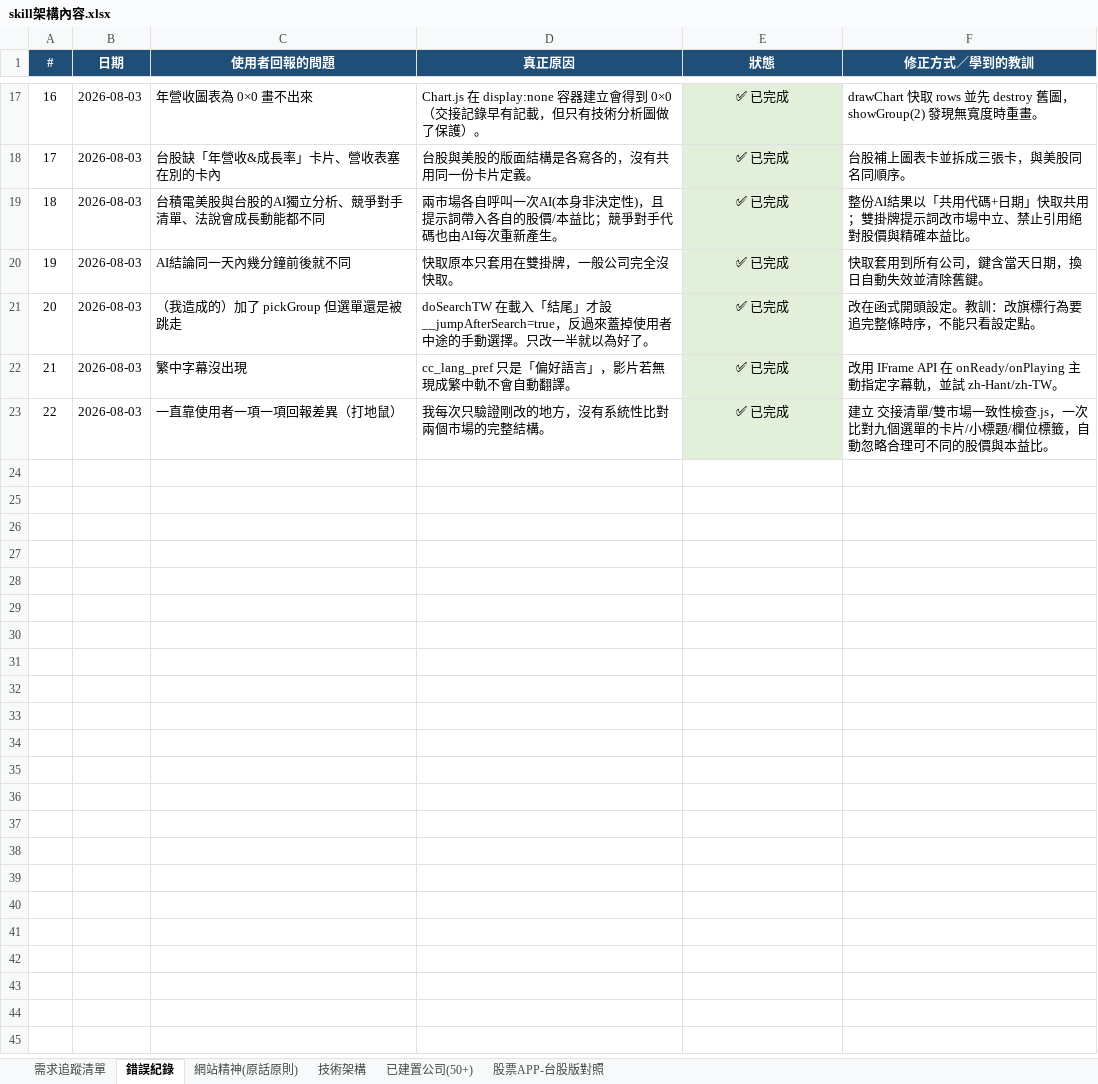
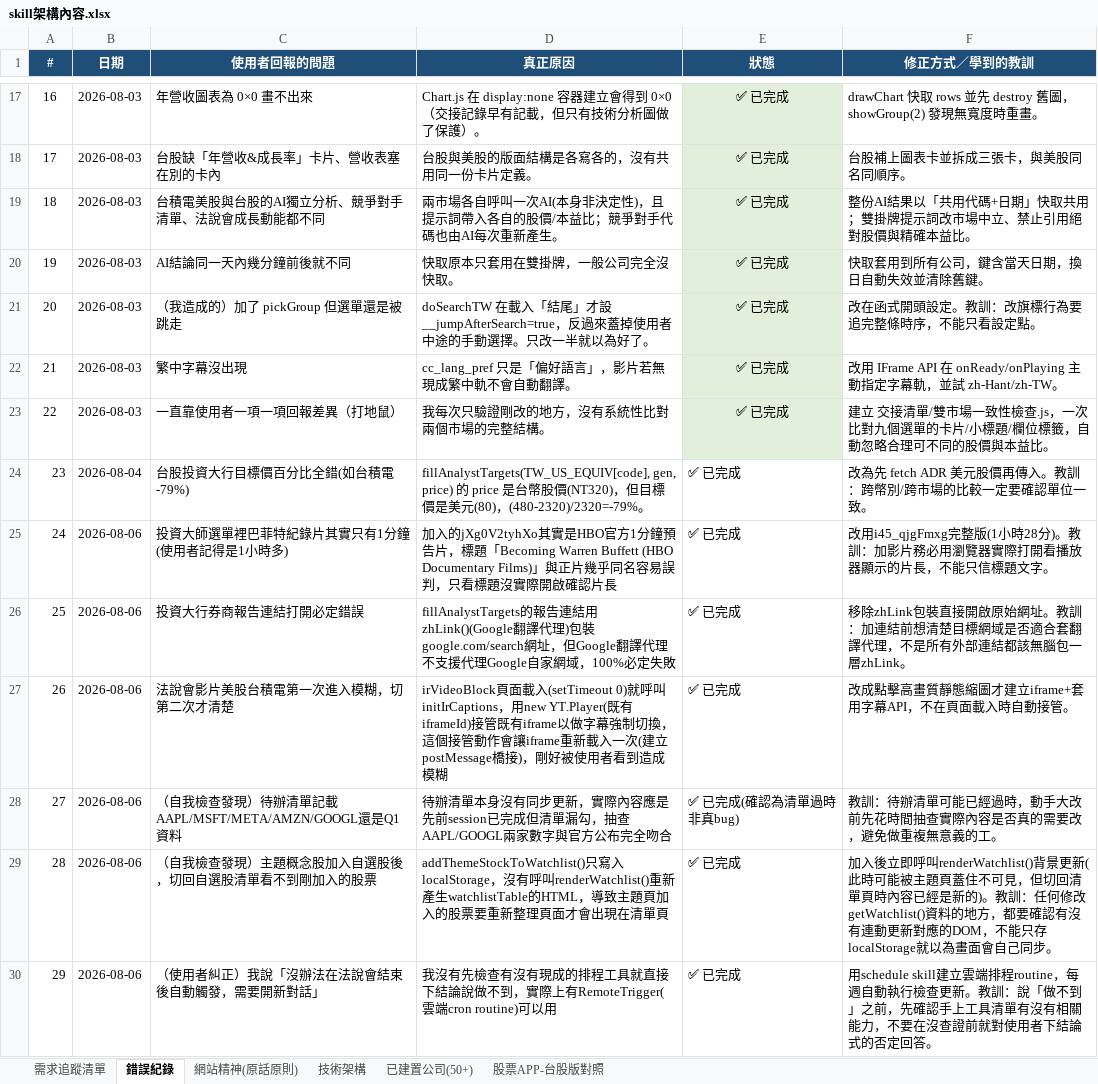
Before and after one commit to Weicheng-qq/stock-analyzer, an Excel workbook: 交接清單/skill架構內容.xlsx, sheet 錯誤紀錄, drawn as a sheet; only a part is shown, gaps mark what is left out; values as stored, in another font and other column widths than the file's, no borders; the diff names each change by its address in the sheet, - before the commit and + after, or states it on an @@ line.

```diff
--- a/交接清單/skill架構內容.xlsx (sheet 錯誤紀錄)
+++ b/交接清單/skill架構內容.xlsx (sheet 錯誤紀錄)
+row 24: 23 | 2026-08-04 | 台股投資大行目標價百分比全錯(如台積電 -79%) | fillAnalystTargets(TW_US_EQUIV[code], gen, price) 的 price 是台幣股價(NT320)，但目標價是美元(80)，(480-2320)/2320=-79%。 | ✅ 已完成 | 改為先 fetch ADR 美元股價再傳入。教訓：跨幣別/跨市場的比較一定要確認單位一致。
+row 25: 24 | 2026-08-06 | 投資大師選單裡巴菲特紀錄片其實只有1分鐘(使用者記得是1小時多) | 加入的jXg0V2tyhXo其實是HBO官方1分鐘預告片，標題「Becoming Warren Buffett (HBO Documentary Films)」與正片幾乎同名容易誤判，只看標題沒實際開啟確認片長 | ✅ 已完成 | 改用i45_qjgFmxg完整版(1小時28分)。教訓：加影片務必用瀏覽器實際打開看播放器顯示的片長，不能只信標題文字。
+row 26: 25 | 2026-08-06 | 投資大行券商報告連結打開必定錯誤 | fillAnalystTargets的報告連結用zhLink()(Google翻譯代理)包裝google.com/search網址，但Google翻譯代理不支援代理Google自家網域，100%必定失敗 | ✅ 已完成 | 移除zhLink包裝直接開啟原始網址。教訓：加連結前想清楚目標網域是否適合套翻譯代理，不是所有外部連結都該無腦包一層zhLink。
+row 27: 26 | 2026-08-06 | 法說會影片美股台積電第一次進入模糊，切第二次才清楚 | irVideoBlock頁面載入(setTimeout 0)就呼叫initIrCaptions，用new YT.Player(既有iframeId)接管既有iframe以做字幕強制切換，這個接管動作會讓iframe重新載入一次(建立postMessage橋接)，剛好被使用者看到造成模糊 | ✅ 已完成 | 改成點擊高畫質靜態縮圖才建立iframe+套用字幕API，不在頁面載入時自動接管。
+row 28: 27 | 2026-08-06 | （自我檢查發現）待辦清單記載AAPL/MSFT/META/AMZN/GOOGL還是Q1資料 | 待辦清單本身沒有同步更新，實際內容應是先前session已完成但清單漏勾，抽查AAPL/GOOGL兩家數字與官方公布完全吻合 | ✅ 已完成(確認為清單過時非真bug) | 教訓：待辦清單可能已經過時，動手大改前先花時間抽查實際內容是否真的需要改，避免做重複無意義的工。
+row 29: 28 | 2026-08-06 | （自我檢查發現）主題概念股加入自選股後，切回自選股清單看不到剛加入的股票 | addThemeStockToWatchlist()只寫入localStorage，沒有呼叫renderWatchlist()重新產生watchlistTable的HTML，導致主題頁加入的股票要重新整理頁面才會出現在清單頁 | ✅ 已完成 | 加入後立即呼叫renderWatchlist()背景更新(此時可能被主題頁蓋住不可見，但切回清單頁時內容已經是新的)。教訓：任何修改getWatchlist()資料的地方，都要確認有沒有連動更新對應的DOM，不能只存localStorage就以為畫面會自己同步。
+row 30: 29 | 2026-08-06 | （使用者糾正）我說「沒辦法在法說會結束後自動觸發，需要開新對話」 | 我沒有先檢查有沒有現成的排程工具就直接下結論說做不到，實際上有RemoteTrigger(雲端cron routine)可以用 | ✅ 已完成 | 用schedule skill建立雲端排程routine，每週自動執行檢查更新。教訓：說「做不到」之前，先確認手上工具清單有沒有相關能力，不要在沒查證前就對使用者下結論式的否定回答。
```
Also changed, not shown: sheet 需求追蹤清單.
